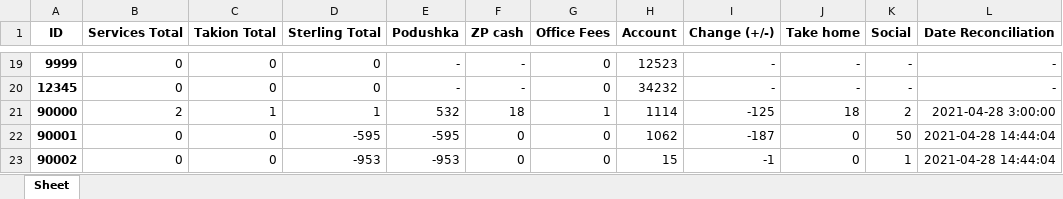
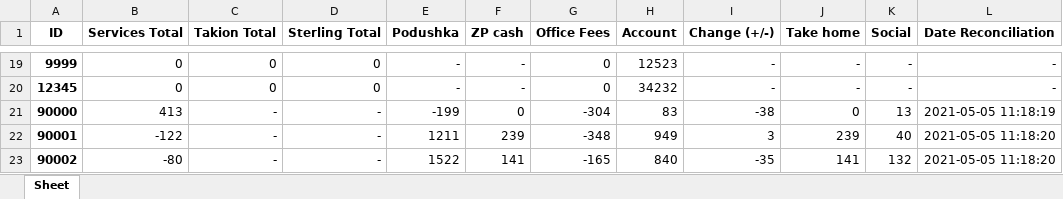
Before and after one commit to A-Zorg/msw_api, an Excel workbook: base/data_set/all_users_data.xlsx, sheet Sheet, drawn as a sheet; only a part is shown, gaps mark what is left out; values as stored, in another font and other column widths than the file's, no borders; the diff covers the shown part only; the diff names each change by its address in the sheet, - before the commit and + after, or states it on an @@ line.

```diff
--- a/base/data_set/all_users_data.xlsx (sheet Sheet)
+++ b/base/data_set/all_users_data.xlsx (sheet Sheet)
-B21 (Services Total): 2
+B21 (Services Total): 413
-C21 (Takion Total): 1
+C21 (Takion Total): -
-D21 (Sterling Total): 1
+D21 (Sterling Total): -
-E21 (Podushka): 532
+E21 (Podushka): -199
-F21 (ZP cash): 18
+F21 (ZP cash): 0
-G21 (Office Fees): 1
+G21 (Office Fees): -304
-H21 (Account): 1114
+H21 (Account): 83
-I21 (Change (+/-)): -125
+I21 (Change (+/-)): -38
-J21 (Take home): 18
+J21 (Take home): 0
-K21 (Social): 2
+K21 (Social): 13
-L21 (Date Reconciliation): 2021-04-28 3:00:00
+L21 (Date Reconciliation): 2021-05-05 11:18:19
-B22 (Services Total): 0
+B22 (Services Total): -122
-C22:C23 (Takion Total): 0
+C22:C23 (Takion Total): -
-D22 (Sterling Total): -595
+D22 (Sterling Total): -
-E22 (Podushka): -595
+E22 (Podushka): 1211
-F22 (ZP cash): 0
+F22 (ZP cash): 239
-G22 (Office Fees): 0
+G22 (Office Fees): -348
-H22 (Account): 1062
+H22 (Account): 949
-I22 (Change (+/-)): -187
+I22 (Change (+/-)): 3
-J22 (Take home): 0
+J22 (Take home): 239
-K22 (Social): 50
+K22 (Social): 40
-L22:L23 (Date Reconciliation): 2021-04-28 14:44:04
+L22:L23 (Date Reconciliation): 2021-05-05 11:18:20
-B23 (Services Total): 0
+B23 (Services Total): -80
-D23 (Sterling Total): -953
+D23 (Sterling Total): -
-E23 (Podushka): -953
+E23 (Podushka): 1522
-F23 (ZP cash): 0
+F23 (ZP cash): 141
-G23 (Office Fees): 0
+G23 (Office Fees): -165
-H23 (Account): 15
+H23 (Account): 840
-I23 (Change (+/-)): -1
+I23 (Change (+/-)): -35
-J23 (Take home): 0
+J23 (Take home): 141
-K23 (Social): 1
+K23 (Social): 132
```
Also changed, not shown: 82 edited cells elsewhere in this sheet, base/data_set/as_report.xlsx, base/data_set/fees.xlsx, 43 other files.
